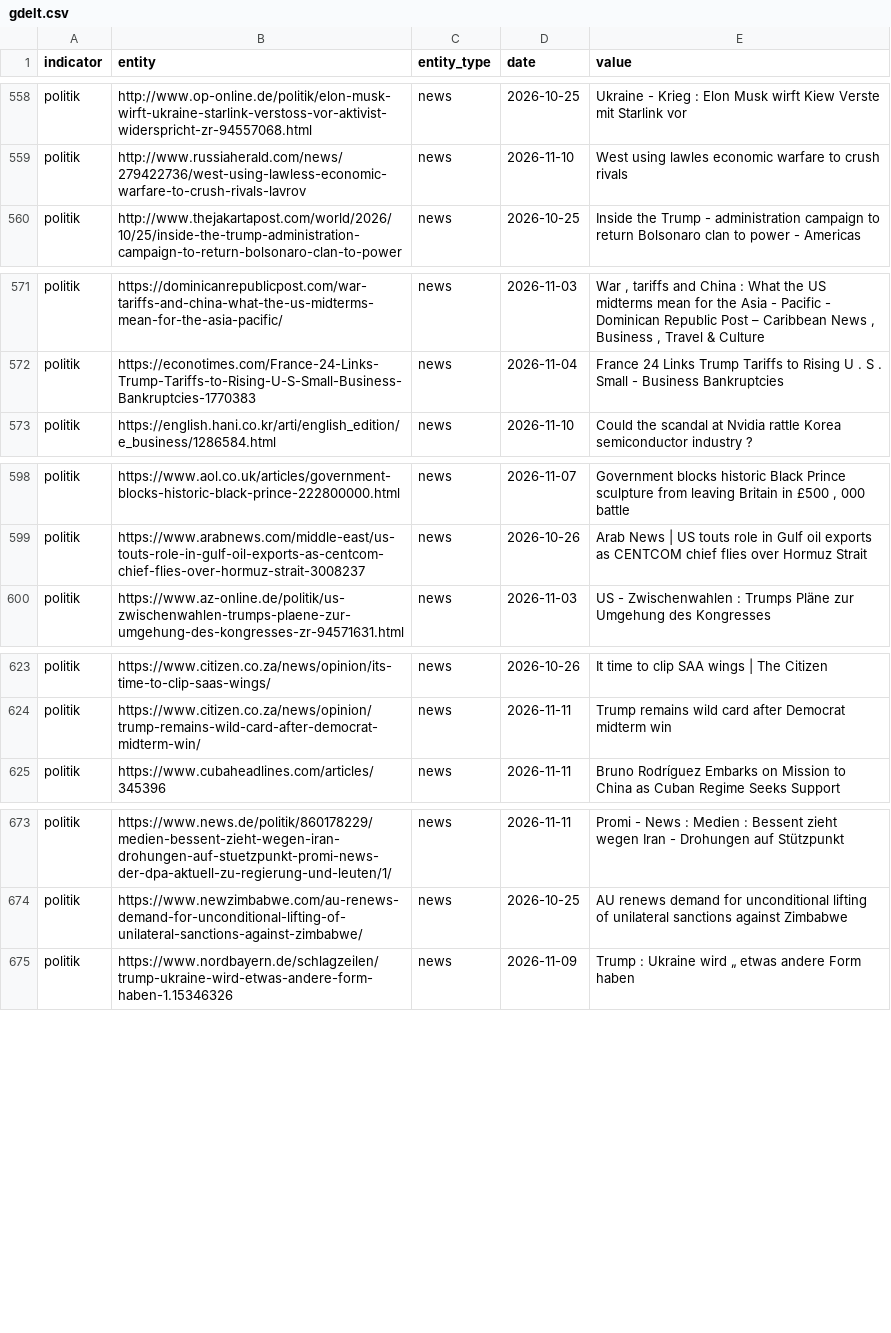
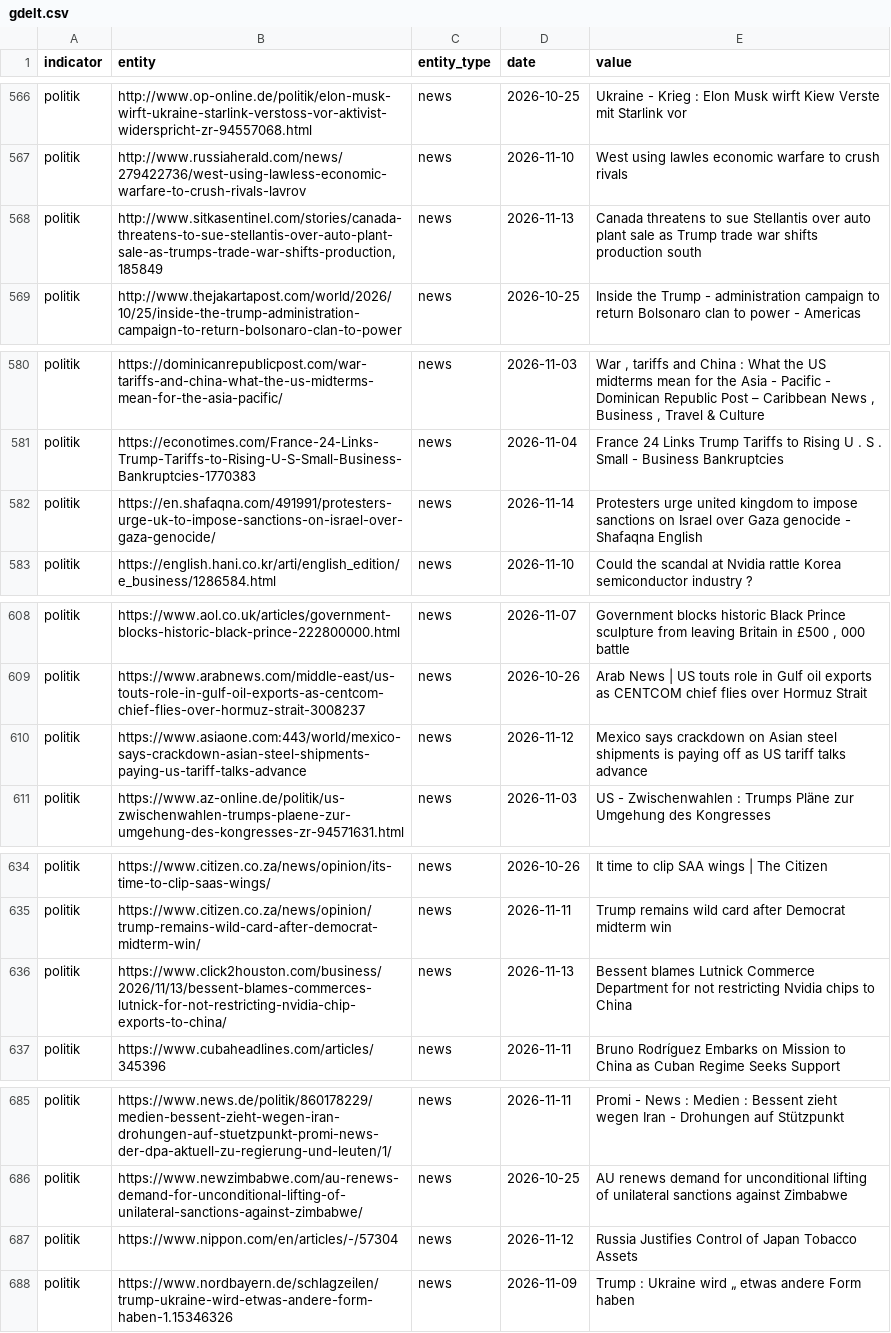
Before and after one commit to Delta6616/OneWorldInitiative, a CSV file: data/gdelt.csv, drawn as a sheet; only a part is shown, gaps mark what is left out; the diff covers the shown part only.

```diff
--- a/data/gdelt.csv
+++ b/data/gdelt.csv
@@ -559,2 +567,3 @@ politik,http://www.op-online.de/politik/elon-musk-wirft-ukraine-starlink-verstos
 politik,http://www.russiaherald.com/news/279422736/west-using-lawless-economic-warfare-to-crush-rivals-lavrov,news,2026-11-10,West using  lawles economic warfare to crush rivals
+politik,"http://www.sitkasentinel.com/stories/canada-threatens-to-sue-stellantis-over-auto-plant-sale-as-trumps-trade-war-shifts-production,185849",news,2026-11-13,Canada threatens to sue Stellantis over auto plant sale as Trump trade war shifts production south
 politik,http://www.thejakartapost.com/world/2026/10/25/inside-the-trump-administration-campaign-to-return-bolsonaro-clan-to-power,news,2026-10-25,Inside the Trump - administration campaign to return Bolsonaro clan to power - Americas
@@ -572,2 +581,3 @@ politik,https://dominicanrepublicpost.com/war-tariffs-and-china-what-the-us-midt
 politik,https://econotimes.com/France-24-Links-Trump-Tariffs-to-Rising-U-S-Small-Business-Bankruptcies-1770383,news,2026-11-04,France 24 Links Trump Tariffs to Rising U . S . Small - Business Bankruptcies
+politik,https://en.shafaqna.com/491991/protesters-urge-uk-to-impose-sanctions-on-israel-over-gaza-genocide/,news,2026-11-14,Protesters urge united kingdom to impose sanctions on Israel over Gaza genocide - Shafaqna English
 politik,https://english.hani.co.kr/arti/english_edition/e_business/1286584.html,news,2026-11-10,Could the scandal at Nvidia rattle Korea semiconductor industry ?
@@ -599,2 +609,3 @@ politik,https://www.aol.co.uk/articles/government-blocks-historic-black-prince-2
 politik,https://www.arabnews.com/middle-east/us-touts-role-in-gulf-oil-exports-as-centcom-chief-flies-over-hormuz-strait-3008237,news,2026-10-26,Arab News | US touts role in Gulf oil exports as CENTCOM chief flies over Hormuz Strait
+politik,https://www.asiaone.com:443/world/mexico-says-crackdown-asian-steel-shipments-paying-us-tariff-talks-advance,news,2026-11-12,Mexico says crackdown on Asian steel shipments is paying off as US tariff talks advance
 politik,https://www.az-online.de/politik/us-zwischenwahlen-trumps-plaene-zur-umgehung-des-kongresses-zr-94571631.html,news,2026-11-03,US - Zwischenwahlen : Trumps Pläne zur Umgehung des Kongresses
@@ -624,2 +635,3 @@ politik,https://www.citizen.co.za/news/opinion/its-time-to-clip-saas-wings/,news
 politik,https://www.citizen.co.za/news/opinion/trump-remains-wild-card-after-democrat-midterm-win/,news,2026-11-11,Trump remains wild card after Democrat midterm win
+politik,https://www.click2houston.com/business/2026/11/13/bessent-blames-commerces-lutnick-for-not-restricting-nvidia-chip-exports-to-china/,news,2026-11-13,Bessent blames Lutnick Commerce Department for not restricting Nvidia chips to China
 politik,https://www.cubaheadlines.com/articles/345396,news,2026-11-11,Bruno Rodríguez Embarks on Mission to China as Cuban Regime Seeks Support
@@ -674,2 +686,3 @@ politik,https://www.news.de/politik/860178229/medien-bessent-zieht-wegen-iran-dr
 politik,https://www.newzimbabwe.com/au-renews-demand-for-unconditional-lifting-of-unilateral-sanctions-against-zimbabwe/,news,2026-10-25,AU renews demand for unconditional lifting of unilateral sanctions against Zimbabwe
+politik,https://www.nippon.com/en/articles/-/57304,news,2026-11-12,Russia Justifies Control of Japan Tobacco Assets
 politik,https://www.nordbayern.de/schlagzeilen/trump-ukraine-wird-etwas-andere-form-haben-1.15346326,news,2026-11-09,Trump : Ukraine wird „ etwas andere Form  haben
```
Also changed, not shown: 8 added rows elsewhere in this file, 6 other files.
